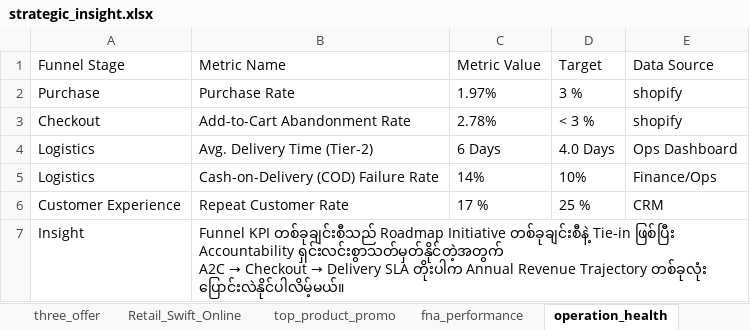
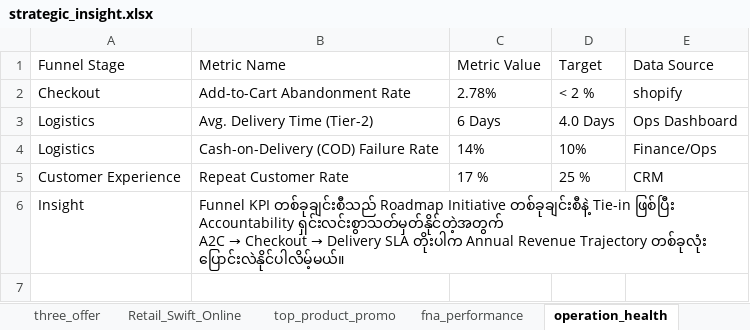
Before and after one commit to tobecontinue-hub/KZ-strategic, an Excel workbook: dashboard_app_from_excel/strategic_insight.xlsx, sheet operation_health, drawn as a sheet; values as stored, in another font and other column widths than the file's, no borders; removed rows and columns are numbered as before the commit, all else as after; the diff names each change by its address in the sheet, - before the commit and + after, or states it on an @@ line.

```diff
--- a/dashboard_app_from_excel/strategic_insight.xlsx (sheet operation_health)
+++ b/dashboard_app_from_excel/strategic_insight.xlsx (sheet operation_health)
-row 2: Purchase | Purchase Rate | 1.97% | 3 % | shopify
-D2: < 3 %
+D2: < 2 %
```
Also changed, not shown: sheet Cost per X, 2 other files.
